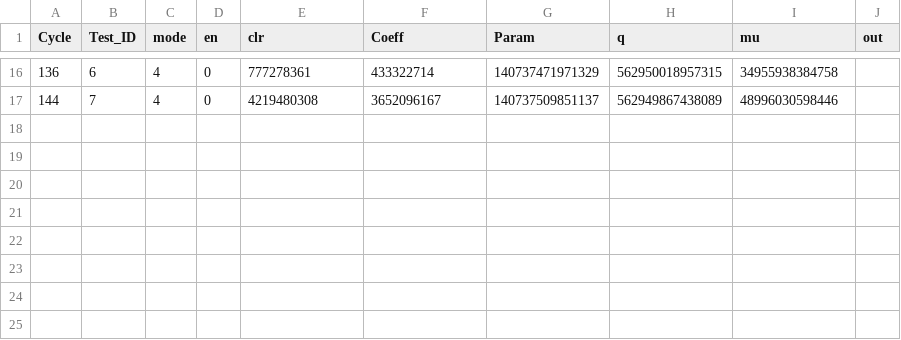
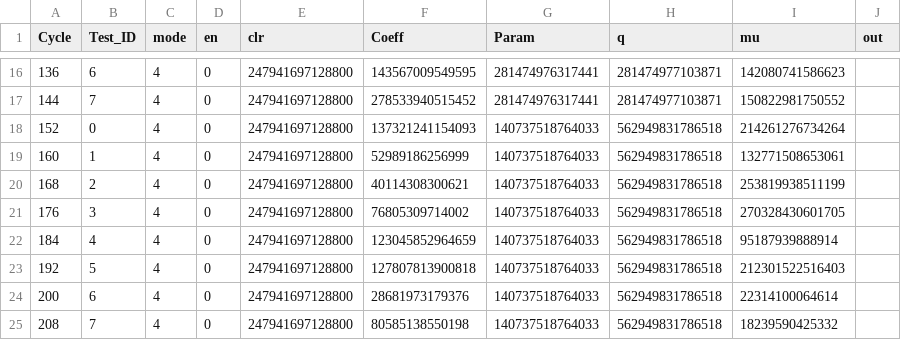
Before and after one commit to muhammadoginh/BConv, a CSV file: BConv.sim/sim_1/behav/xsim/cu_results.csv, drawn as a sheet; only a part is shown, gaps mark what is left out; the diff covers the shown part only.

```diff
--- a/BConv.sim/sim_1/behav/xsim/cu_results.csv
+++ b/BConv.sim/sim_1/behav/xsim/cu_results.csv
@@ -16,2 +16,10 @@ Cycle,Test_ID,mode,en,clr,Coeff,Param,q,mu,out
-136,6,4,0,777278361,433322714,140737471971329,562950018957315,34955938384758
-144,7,4,0,4219480308,3652096167,140737509851137,562949867438089,48996030598446
+136,6,4,0,247941697128800,143567009549595,281474976317441,281474977103871,142080741586623
+144,7,4,0,247941697128800,278533940515452,281474976317441,281474977103871,150822981750552
+152,0,4,0,247941697128800,137321241154093,140737518764033,562949831786518,214261276734264
+160,1,4,0,247941697128800,52989186256999,140737518764033,562949831786518,132771508653061
+168,2,4,0,247941697128800,40114308300621,140737518764033,562949831786518,253819938511199
+176,3,4,0,247941697128800,76805309714002,140737518764033,562949831786518,270328430601705
+184,4,4,0,247941697128800,123045852964659,140737518764033,562949831786518,95187939888914
+192,5,4,0,247941697128800,127807813900818,140737518764033,562949831786518,212301522516403
+200,6,4,0,247941697128800,28681973179376,140737518764033,562949831786518,22314100064614
+208,7,4,0,247941697128800,80585138550198,140737518764033,562949831786518,18239590425332
```
Also changed, not shown: 65 edited cells elsewhere in this file, 43 other files.
